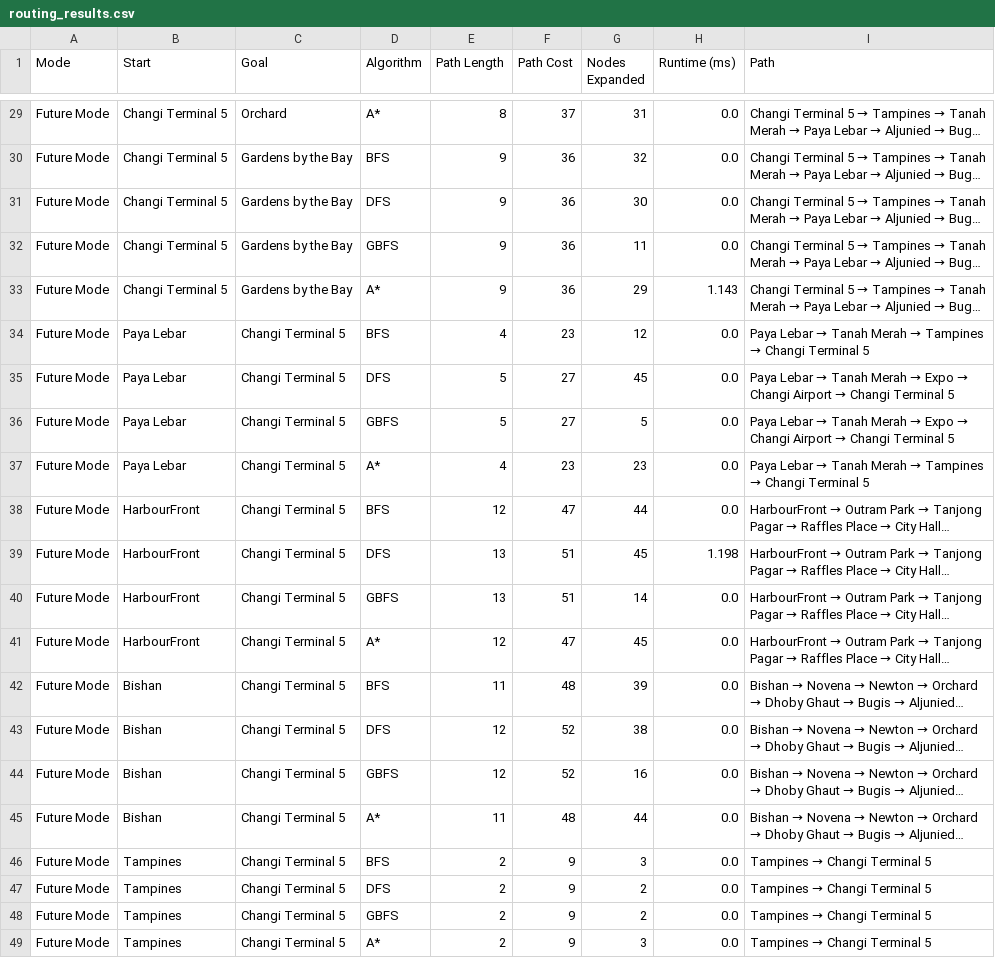
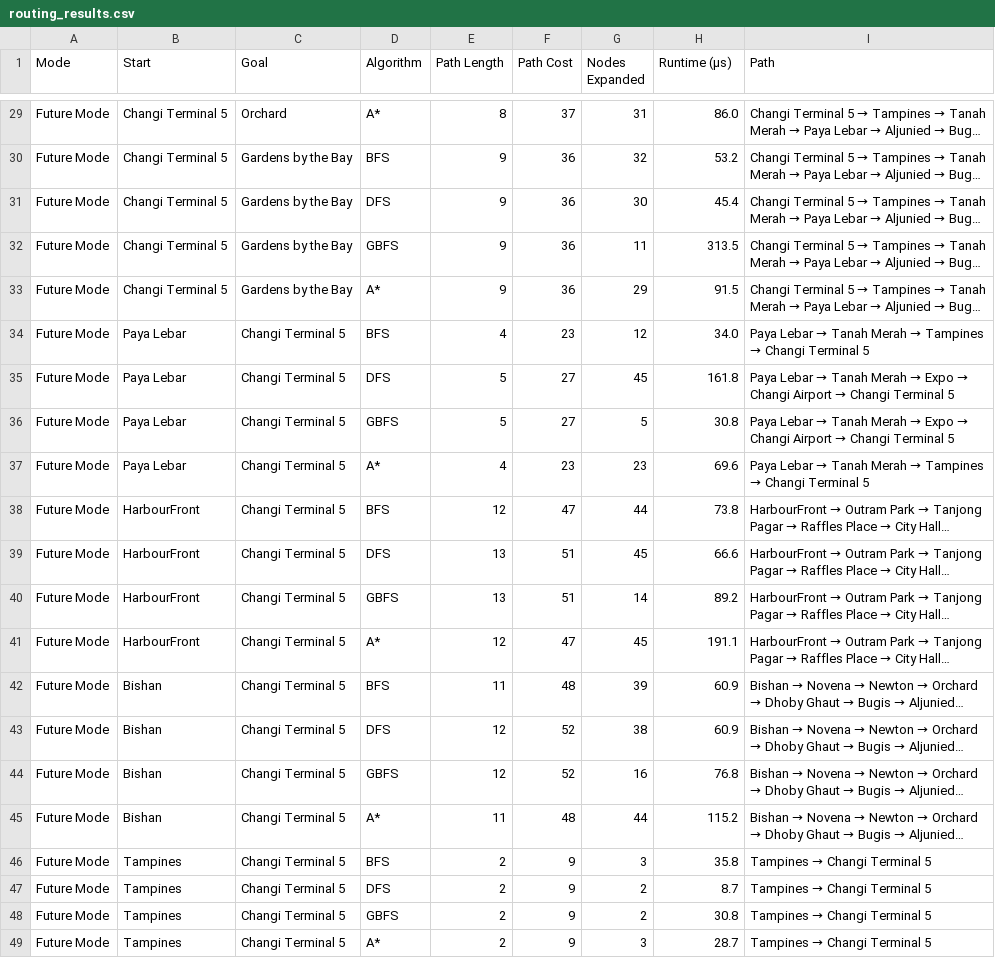
Before and after one commit to pugalDharundev/AICT_Assg, a CSV file: routing_results.csv, drawn as a sheet; only a part is shown, gaps mark what is left out; long unchanged cells end in …; the diff covers the shown part only; the diff names each change by its address in the sheet, - before the commit and + after, or states it on an @@ line.

```diff
--- a/routing_results.csv
+++ b/routing_results.csv
-H1: Runtime (ms)
+H1: Runtime (µs)
-H29 (Runtime (µs)): 0.0
+H29 (Runtime (µs)): 86.0
-H30 (Runtime (µs)): 0.0
+H30 (Runtime (µs)): 53.2
-H31 (Runtime (µs)): 0.0
+H31 (Runtime (µs)): 45.4
-H32 (Runtime (µs)): 0.0
+H32 (Runtime (µs)): 313.5
-H33 (Runtime (µs)): 1.143
+H33 (Runtime (µs)): 91.5
-H34 (Runtime (µs)): 0.0
+H34 (Runtime (µs)): 34.0
-H35 (Runtime (µs)): 0.0
+H35 (Runtime (µs)): 161.8
-H36 (Runtime (µs)): 0.0
+H36 (Runtime (µs)): 30.8
-H37 (Runtime (µs)): 0.0
+H37 (Runtime (µs)): 69.6
-H38 (Runtime (µs)): 0.0
+H38 (Runtime (µs)): 73.8
-H39 (Runtime (µs)): 1.198
+H39 (Runtime (µs)): 66.6
-H40 (Runtime (µs)): 0.0
+H40 (Runtime (µs)): 89.2
-H41 (Runtime (µs)): 0.0
+H41 (Runtime (µs)): 191.1
-H42:H43 (Runtime (µs)): 0.0
+H42:H43 (Runtime (µs)): 60.9
-H44 (Runtime (µs)): 0.0
+H44 (Runtime (µs)): 76.8
-H45 (Runtime (µs)): 0.0
+H45 (Runtime (µs)): 115.2
-H46 (Runtime (µs)): 0.0
+H46 (Runtime (µs)): 35.8
-H47 (Runtime (µs)): 0.0
+H47 (Runtime (µs)): 8.7
-H48 (Runtime (µs)): 0.0
+H48 (Runtime (µs)): 30.8
-H49 (Runtime (µs)): 0.0
+H49 (Runtime (µs)): 28.7
```
Also changed, not shown: 27 edited cells elsewhere in this file, 2 other files.
